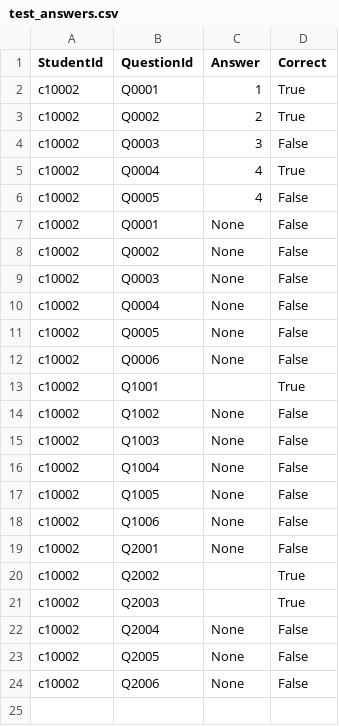
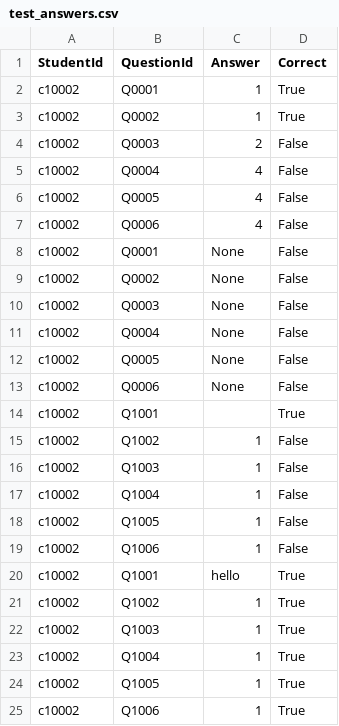
Before and after one commit to jackglaister/CM1202TestApp, a CSV file: master/UI EV updates/test_answers.csv, drawn as a sheet.

```diff
--- a/master/UI EV updates/test_answers.csv
+++ b/master/UI EV updates/test_answers.csv
@@ -2,6 +2,7 @@ StudentId,QuestionId,Answer,Correct
 c10002,Q0001,1,True
-c10002,Q0002,2,True
-c10002,Q0003,3,False
-c10002,Q0004,4,True
+c10002,Q0002,1,True
+c10002,Q0003,2,False
+c10002,Q0004,4,False
 c10002,Q0005,4,False
+c10002,Q0006,4,False
 c10002,Q0001,None,False
@@ -13,12 +14,12 @@ c10002,Q0006,None,False
 c10002,Q1001,,True
-c10002,Q1002,None,False
-c10002,Q1003,None,False
-c10002,Q1004,None,False
-c10002,Q1005,None,False
-c10002,Q1006,None,False
-c10002,Q2001,None,False
-c10002,Q2002,,True
-c10002,Q2003,,True
-c10002,Q2004,None,False
-c10002,Q2005,None,False
-c10002,Q2006,None,False
+c10002,Q1002,1,False
+c10002,Q1003,1,False
+c10002,Q1004,1,False
+c10002,Q1005,1,False
+c10002,Q1006,1,False
+c10002,Q1001,hello,True
+c10002,Q1002,1,True
+c10002,Q1003,1,True
+c10002,Q1004,1,True
+c10002,Q1005,1,True
+c10002,Q1006,1,True
```
Also changed, not shown: master/UI EV updates/questions.csv, 5 other files.
